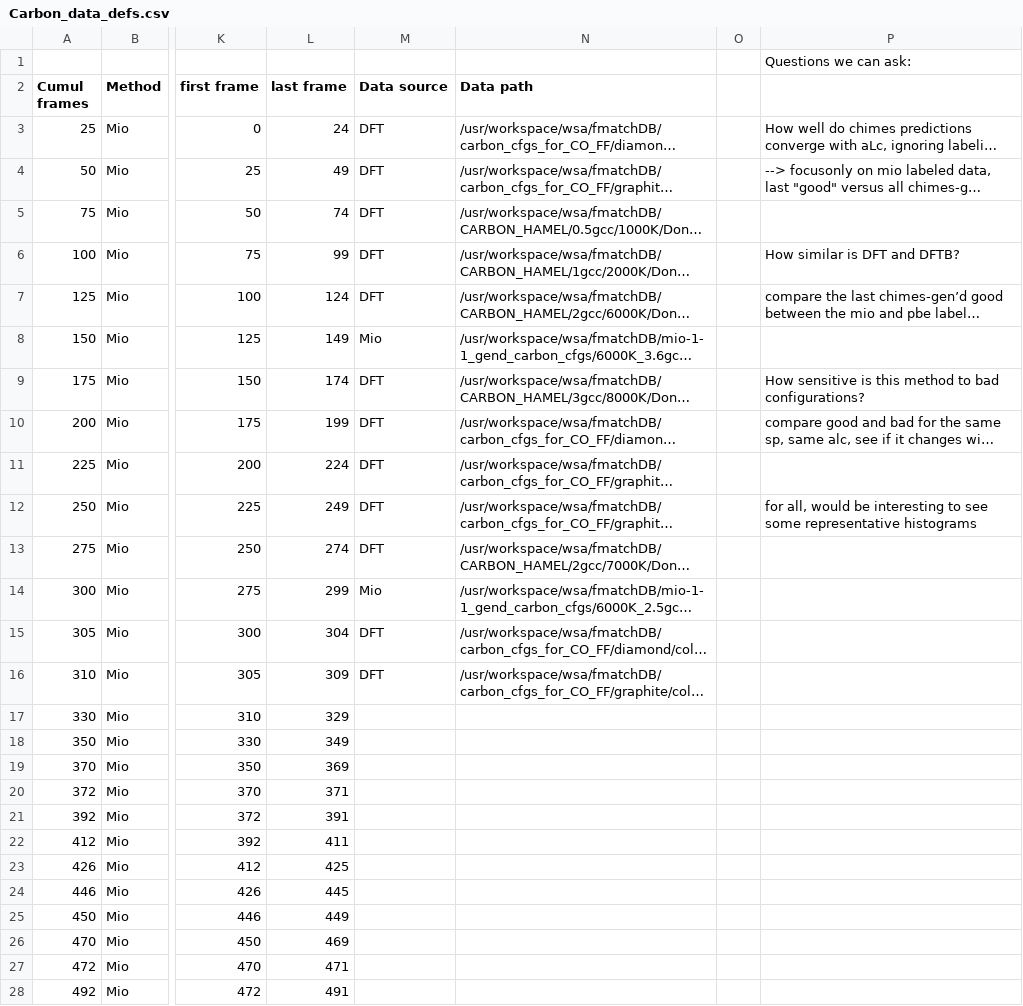
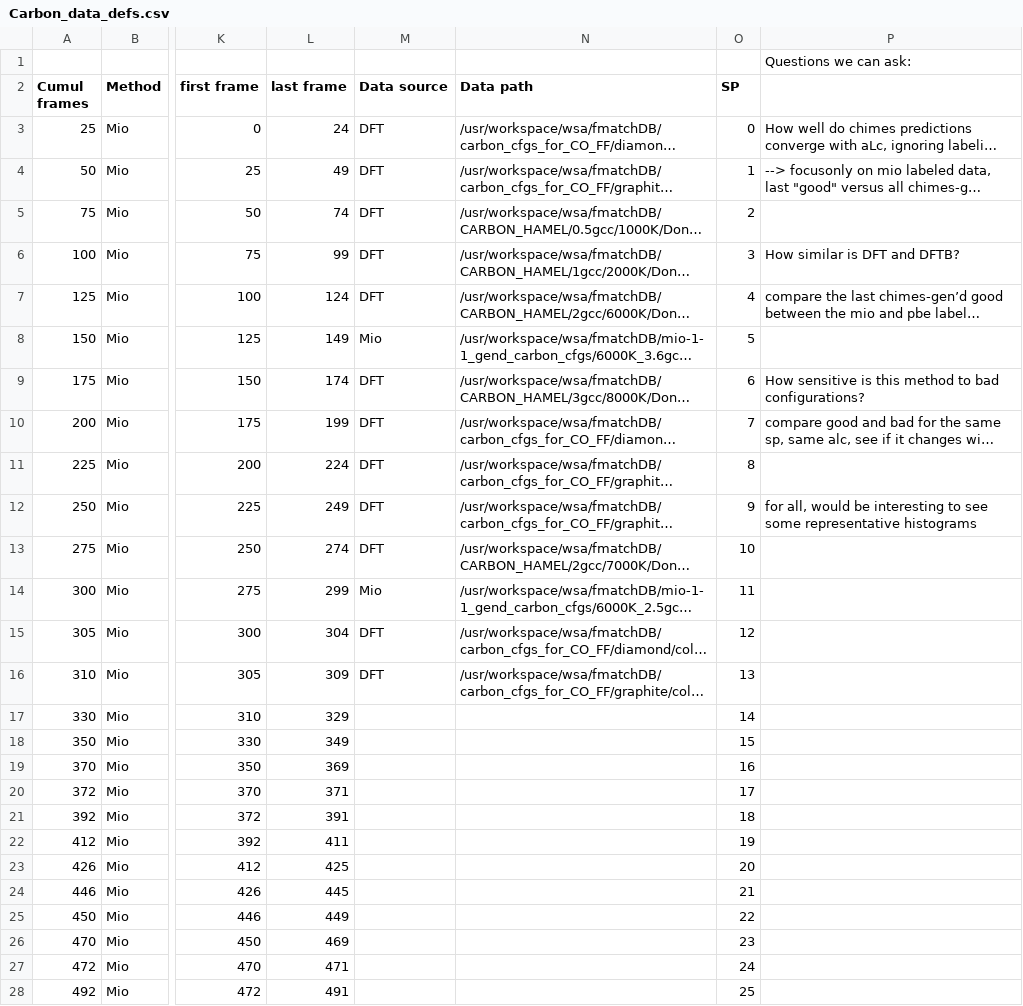
Before and after one commit to laubachb/chimes_CGD-myLLFork, a CSV file: dissimilarity_clustering/Carbon_data_defs.csv, drawn as a sheet; only a part is shown, gaps mark what is left out; long unchanged cells end in …; the diff covers the shown part only; the diff names each change by its address in the sheet, - before the commit and + after, or states it on an @@ line.

```diff
--- a/dissimilarity_clustering/Carbon_data_defs.csv
+++ b/dissimilarity_clustering/Carbon_data_defs.csv
-O2: (empty)
+O2: SP
-O3 (SP): (empty)
+O3 (SP): 0
-O4 (SP): (empty)
+O4 (SP): 1
-O5 (SP): (empty)
+O5 (SP): 2
-O6 (SP): (empty)
+O6 (SP): 3
-O7 (SP): (empty)
+O7 (SP): 4
-O8 (SP): (empty)
+O8 (SP): 5
-O9 (SP): (empty)
+O9 (SP): 6
-O10 (SP): (empty)
+O10 (SP): 7
-O11 (SP): (empty)
+O11 (SP): 8
-O12 (SP): (empty)
+O12 (SP): 9
-O13 (SP): (empty)
+O13 (SP): 10
-O14 (SP): (empty)
+O14 (SP): 11
-O15 (SP): (empty)
+O15 (SP): 12
-O16 (SP): (empty)
+O16 (SP): 13
-O17 (SP): (empty)
+O17 (SP): 14
-O18 (SP): (empty)
+O18 (SP): 15
-O19 (SP): (empty)
+O19 (SP): 16
-O20 (SP): (empty)
+O20 (SP): 17
-O21 (SP): (empty)
+O21 (SP): 18
-O22 (SP): (empty)
+O22 (SP): 19
-O23 (SP): (empty)
+O23 (SP): 20
-O24 (SP): (empty)
+O24 (SP): 21
-O25 (SP): (empty)
+O25 (SP): 22
-O26 (SP): (empty)
+O26 (SP): 23
-O27 (SP): (empty)
+O27 (SP): 24
-O28 (SP): (empty)
+O28 (SP): 25
```
Also changed, not shown: 32 edited cells elsewhere in this file, 6 other files.
